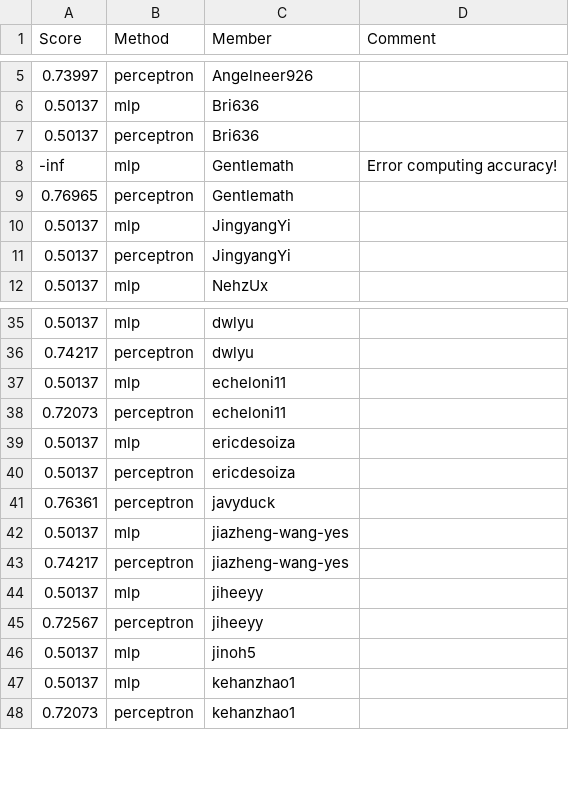
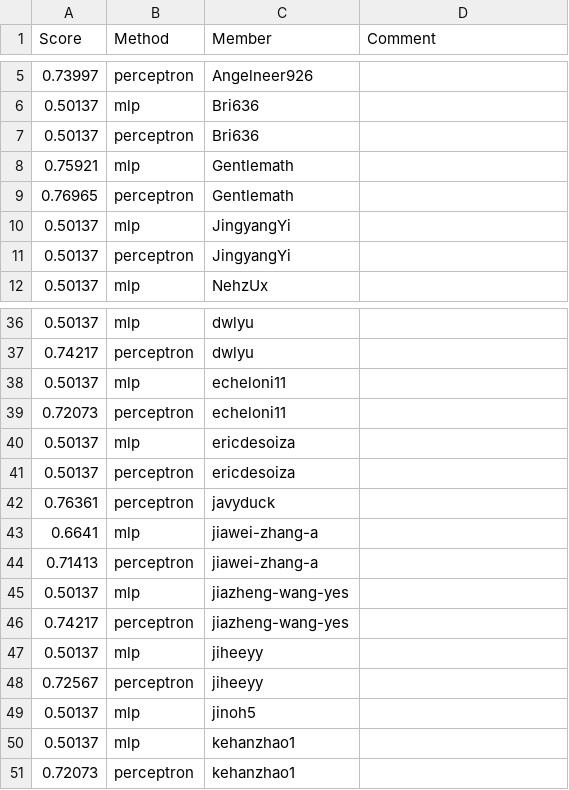
Before and after one commit to UChi-CI/data-37712-win25-leaderboard, a CSV file: assignment-1-leaderboard/leaderboard_sst2.csv, drawn as a sheet; only a part is shown, gaps mark what is left out; the diff covers the shown part only.

```diff
--- a/assignment-1-leaderboard/leaderboard_sst2.csv
+++ b/assignment-1-leaderboard/leaderboard_sst2.csv
@@ -7,3 +7,3 @@ Score,Method,Member,Comment
 0.50137,perceptron,Bri636,
--inf,mlp,Gentlemath,Error computing accuracy!
+0.75921,mlp,Gentlemath,
 0.76965,perceptron,Gentlemath,
@@ -41,2 +42,4 @@ Score,Method,Member,Comment
 0.76361,perceptron,javyduck,
+0.6641,mlp,jiawei-zhang-a,
+0.71413,perceptron,jiawei-zhang-a,
 0.50137,mlp,jiazheng-wang-yes,
```
Also changed, not shown: 4 added rows, 3 removed rows and 9 edited cells elsewhere in this file.
